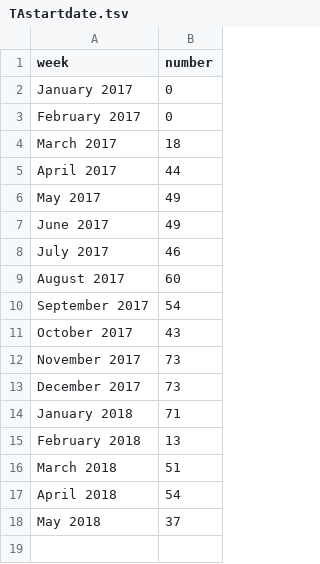
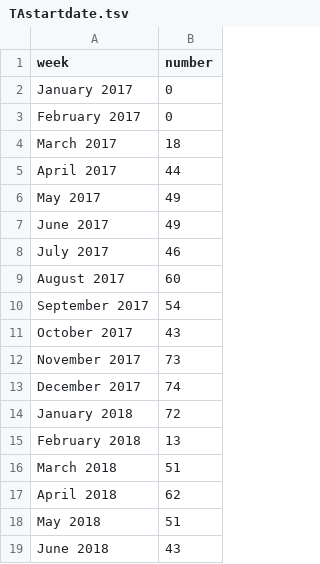
Before and after one commit to jessicachinafile/jessicachinafile.github.io, a TSV file: TAstartdate.tsv, drawn as a sheet.

Commit message:
Update TAstartdate.tsv
june 2018

```diff
--- a/TAstartdate.tsv
+++ b/TAstartdate.tsv
@@ -12,7 +12,8 @@ October 2017	43
 November 2017	73
-December 2017	73
-January 2018	71
+December 2017	74
+January 2018	72
 February 2018	13
 March 2018	51
-April 2018	54
-May 2018	37
+April 2018	62
+May 2018	51
+June 2018	43
```
